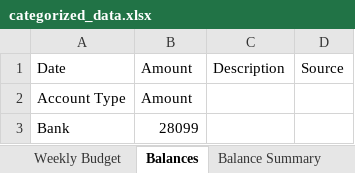
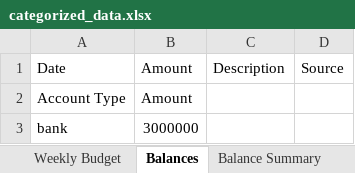
Before and after one commit to RohitSingh555/Booking_Manager, an Excel workbook: ollama/categorized_data.xlsx, sheet Balances, drawn as a sheet; values as stored, in another font and other column widths than the file's, no borders; removed rows and columns are numbered as before the commit, all else as after; the diff names each change by its address in the sheet, - before the commit and + after, or states it on an @@ line.

```diff
--- a/ollama/categorized_data.xlsx (sheet Balances)
+++ b/ollama/categorized_data.xlsx (sheet Balances)
-row 3: Bank | 28099
+row 3: bank | 3000000
```
Also changed, not shown: sheet Income, sheet Business Expenses, sheet Weekly Budget, sheet Uncertain Expenses, sheet Subscriptions, sheet Balance Summary, 1 more sheet, processed_files/csv_extracted.xlsx, 19 other files.
